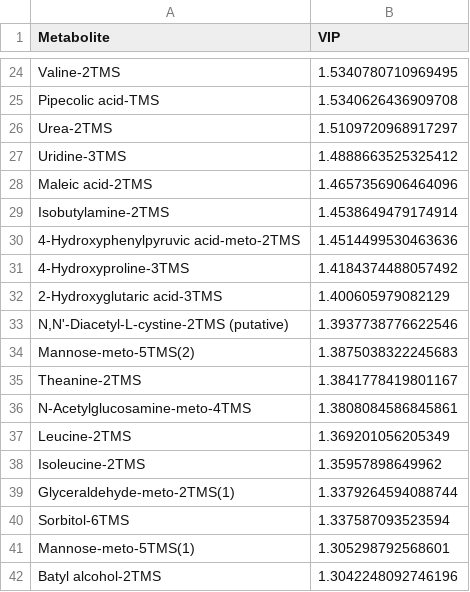
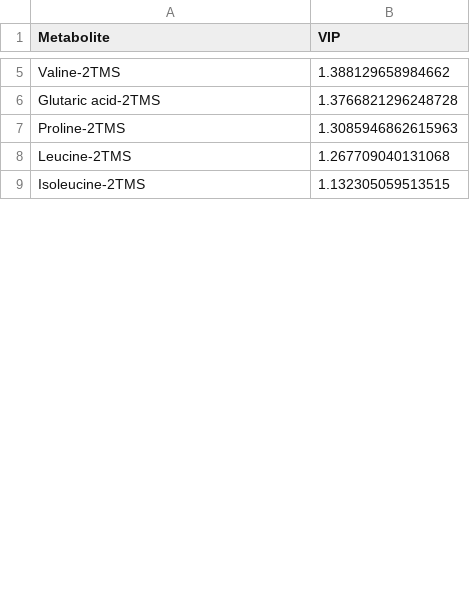
Before and after one commit to AHuffmyer/larval_symbiont_TPC, a CSV file: output/lipids_metabolites/metabolites/Overall_Temperature_VIPs.csv, drawn as a sheet; only a part is shown, gaps mark what is left out; removed rows and columns are numbered as before the commit, all else as after; the diff covers the shown part only; the diff names each change by its address in the sheet, - before the commit and + after, or states it on an @@ line.

```diff
--- a/output/lipids_metabolites/metabolites/Overall_Temperature_VIPs.csv
+++ b/output/lipids_metabolites/metabolites/Overall_Temperature_VIPs.csv
-B5 (VIP): 1.5340780710969495
+B5 (VIP): 1.388129658984662
-row 25: Pipecolic acid-TMS | 1.5340626436909708
-row 26: Urea-2TMS | 1.5109720968917297
-row 27: Uridine-3TMS | 1.4888663525325412
-row 28: Maleic acid-2TMS | 1.4657356906464096
-row 29: Isobutylamine-2TMS | 1.4538649479174914
-row 30: 4-Hydroxyphenylpyruvic acid-meto-2TMS | 1.4514499530463636
-row 31: 4-Hydroxyproline-3TMS | 1.4184374488057492
-row 32: 2-Hydroxyglutaric acid-3TMS | 1.400605979082129
-row 33: N,N'-Diacetyl-L-cystine-2TMS (putative) | 1.3937738776622546
-row 34: Mannose-meto-5TMS(2) | 1.3875038322245683
-row 35: Theanine-2TMS | 1.3841778419801167
-row 36: N-Acetylglucosamine-meto-4TMS | 1.3808084586845861
+row 6: Glutaric acid-2TMS | 1.3766821296248728
+row 7: Proline-2TMS | 1.3085946862615963
-B8 (VIP): 1.369201056205349
+B8 (VIP): 1.267709040131068
-B9 (VIP): 1.35957898649962
+B9 (VIP): 1.132305059513515
-row 39: Glyceraldehyde-meto-2TMS(1) | 1.3379264594088744
-row 40: Sorbitol-6TMS | 1.337587093523594
-row 41: Mannose-meto-5TMS(1) | 1.305298792568601
-row 42: Batyl alcohol-2TMS | 1.3042248092746196
```
Also changed, not shown: 3 added rows, 72 removed rows and 1 edited cell elsewhere in this file, output/lipids_metabolites/lipids/parent_VIP_list.csv, output/lipids_metabolites/lipids/temperature_VIP_list.csv, 6 other files.
